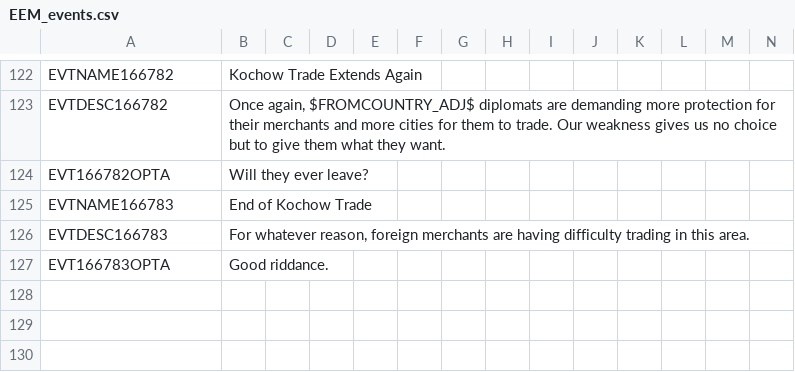
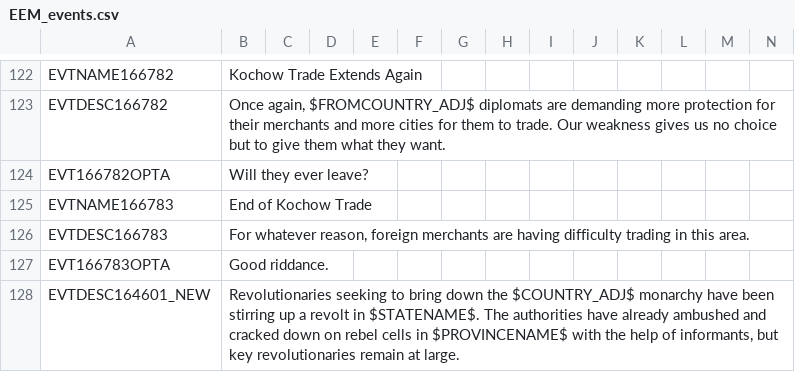
Before and after one commit to ujtcelvn/Ending_Extension_Mod, a CSV file: EEM/localisation/EEM_events.csv, drawn as a sheet; only a part is shown, gaps mark what is left out; the diff names each change by its address in the sheet, - before the commit and + after, or states it on an @@ line.

Commit message:
v0.5.3d
Redid 164601 Revolutionary Uprising in Chinese Province event
	event is much too spammy in HPM, so increased the mtth and effect
	redid loc because the main anti-Qing protestors weren't "demonstration by local workers turned violent" Instead, they were mostly planned revolts by revolutionary intellectuals that went wrong or New Army mutinies
Tongmenghui now gives global_liberal_agitation for 30~60 years
Xinhai Revolution removes global_liberal_agitation
Event to remove global_liberal_agitation if the Xinhai Revolution hasn't happened yet but you are super reformed and it hasn't faded away on its own
Refusing the North South conference made more punishing for KMT

```diff
--- a/EEM/localisation/EEM_events.csv
+++ b/EEM/localisation/EEM_events.csv
+row 128: EVTDESC164601_NEW | Revolutionaries seeking to bring down the $COUNTRY_ADJ$ monarchy have been stirring up a revolt in $STATENAME$. The authorities have already ambushed and cracked down on rebel cells in $PROVINCENAME$ with the help of informants, but key revolutionaries remain at large.
```
Also changed, not shown: 2 other files.
